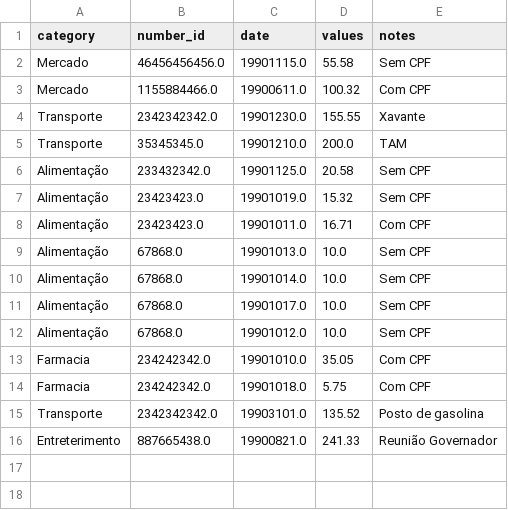
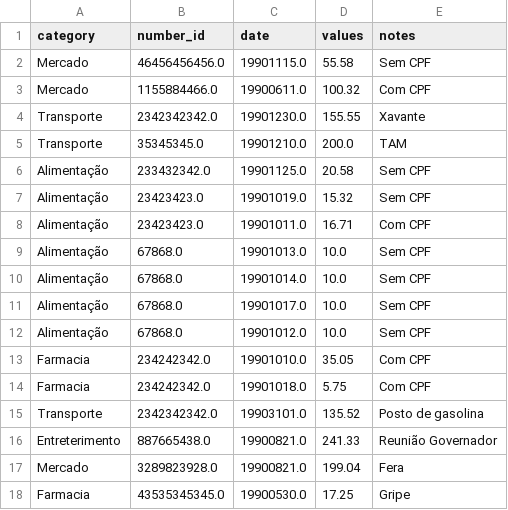
Before and after one commit to Eduardoqm/Python-Projects, a CSV file: Programas/Calculadora de notas/Test5.csv, drawn as a sheet.

```diff
--- a/Programas/Calculadora de notas/Test5.csv
+++ b/Programas/Calculadora de notas/Test5.csv
@@ -16 +16,3 @@ Transporte,2342342342.0,19903101.0,135.52,Posto de gasolina
 Entreterimento,887665438.0,19900821.0,241.33,Reunião Governador
+Mercado,3289823928.0,19900821.0,199.04,Fera
+Farmacia,43535345345.0,19900530.0,17.25,Gripe
```
Also changed, not shown: 1 other file.
